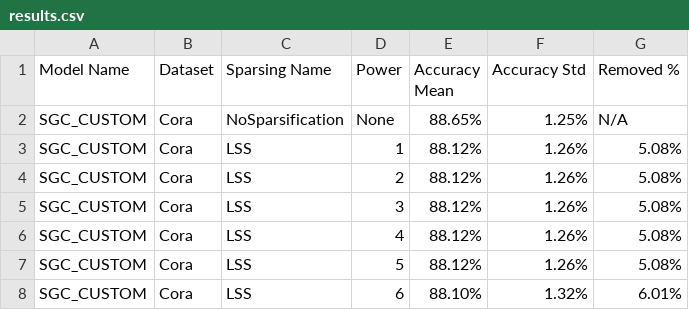
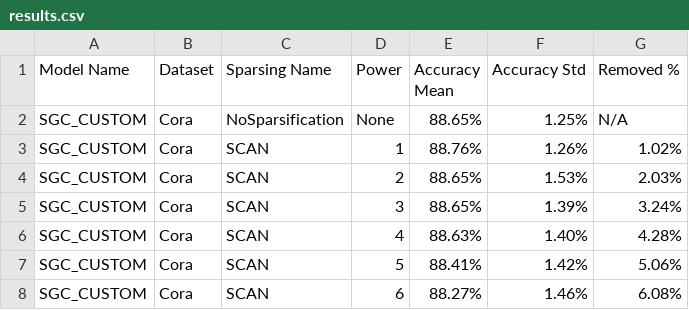
Before and after one commit to aghbit/Graph-Sparsification, a CSV file: additional_files/results.csv, drawn as a sheet.

Commit message:
Added triangle counting-based sparsification scores: LSS and SCAN

```diff
--- a/additional_files/results.csv
+++ b/additional_files/results.csv
@@ -2,7 +2,7 @@ Model Name,Dataset,Sparsing Name,Power,Accuracy Mean,Accuracy Std,Removed %
 SGC_CUSTOM,Cora,NoSparsification,None,88.65%,1.25%,N/A
-SGC_CUSTOM,Cora,LSS,1,88.12%,1.26%,5.08%
-SGC_CUSTOM,Cora,LSS,2,88.12%,1.26%,5.08%
-SGC_CUSTOM,Cora,LSS,3,88.12%,1.26%,5.08%
-SGC_CUSTOM,Cora,LSS,4,88.12%,1.26%,5.08%
-SGC_CUSTOM,Cora,LSS,5,88.12%,1.26%,5.08%
-SGC_CUSTOM,Cora,LSS,6,88.10%,1.32%,6.01%
+SGC_CUSTOM,Cora,SCAN,1,88.76%,1.26%,1.02%
+SGC_CUSTOM,Cora,SCAN,2,88.65%,1.53%,2.03%
+SGC_CUSTOM,Cora,SCAN,3,88.65%,1.39%,3.24%
+SGC_CUSTOM,Cora,SCAN,4,88.63%,1.40%,4.28%
+SGC_CUSTOM,Cora,SCAN,5,88.41%,1.42%,5.06%
+SGC_CUSTOM,Cora,SCAN,6,88.27%,1.46%,6.08%
```
Also changed, not shown: 2 other files.
